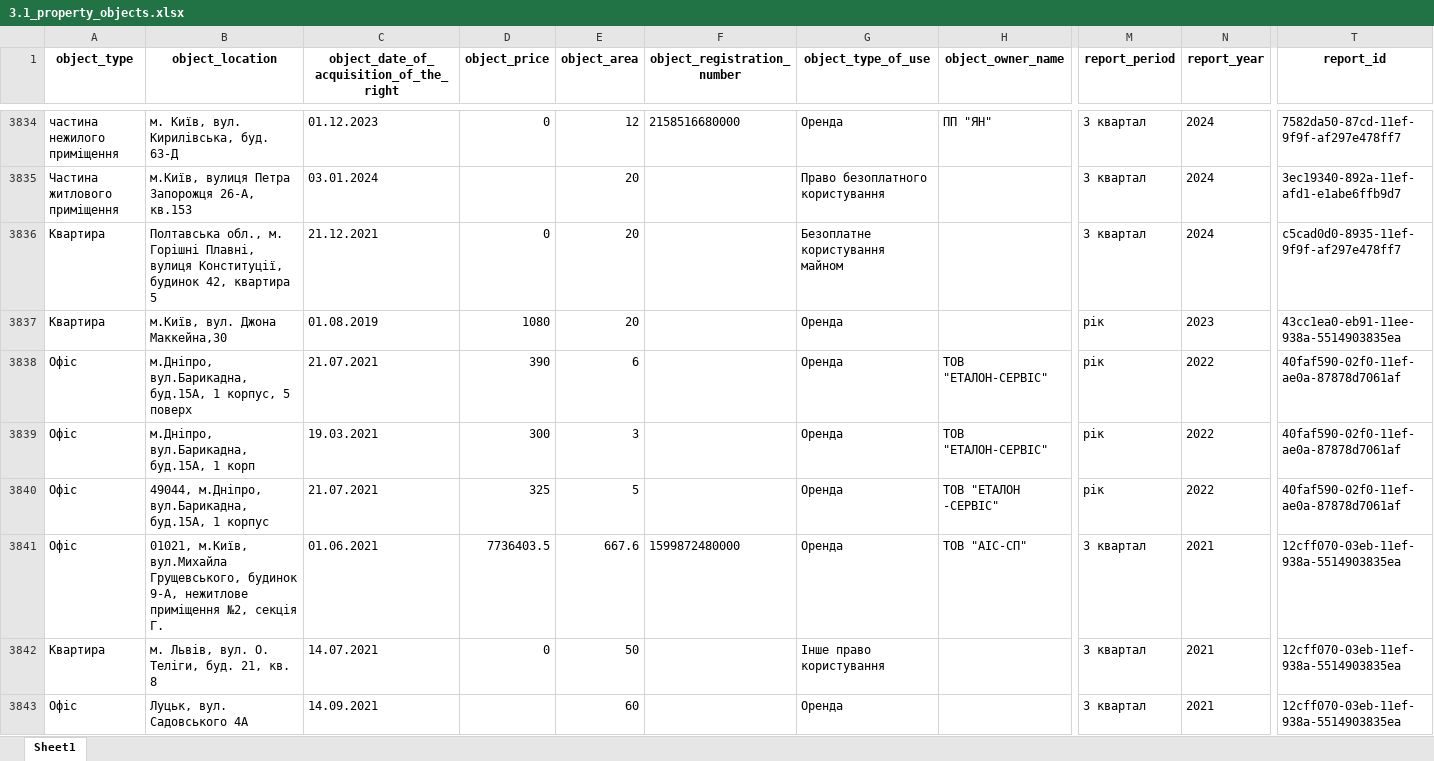
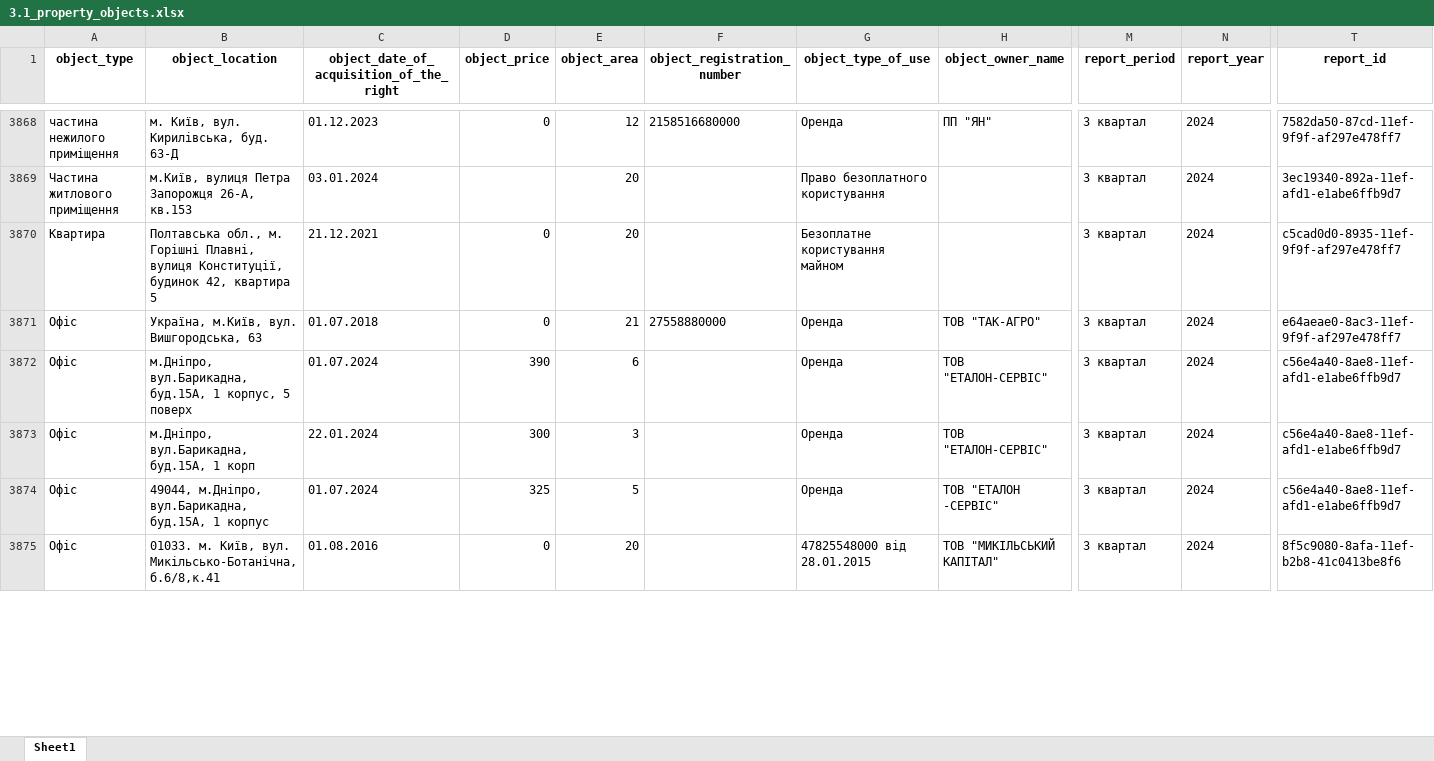
Before and after one commit to texty/politdata_nazk_tables, an Excel workbook: data/excel_tables/3.1_property_objects.xlsx, sheet Sheet1, drawn as a sheet; only a part is shown, gaps mark what is left out; values as stored, in another font and other column widths than the file's, no borders; addresses are those after the commit; rows hold the shown columns only; the diff covers the shown part only; the diff names each change by its address in the sheet, - before the commit and + after, or states it on an @@ line.

```diff
--- a/data/excel_tables/3.1_property_objects.xlsx (sheet Sheet1)
+++ b/data/excel_tables/3.1_property_objects.xlsx (sheet Sheet1)
@@ row 3837 moved to row 2261: Квартира @@
+row 3871: Офіс | Україна, м.Київ, вул. Вишгородська, 63 | 01.07.2018 | 0 | 21 | 27558880000 | Оренда | ТОВ "ТАК-АГРО" | 3 квартал | 2024 | e64aeae0-8ac3-11ef-9f9f-af297e478ff7
-C3872: 21.07.2021
+C3872: 01.07.2024
-M3872:M3874 (report_period): рік
+M3872:M3874 (report_period): 3 квартал
-N3872:N3874 (report_year): 2022
+N3872:N3874 (report_year): 2024
-T3872:T3874 (report_id): 40faf590-02f0-11ef-ae0a-87878d7061af
+T3872:T3874 (report_id): c56e4a40-8ae8-11ef-afd1-e1abe6ffb9d7
-C3873: 19.03.2021
+C3873: 22.01.2024
-C3874: 21.07.2021
+C3874: 01.07.2024
-B3875 (object_location): 01021, м.Київ, вул.Михайла Грущевського, будинок 9-А, нежитлове приміщення №2, секція Г.
+B3875 (object_location): 01033. м. Київ, вул. Микільсько-Ботанічна, б.6/8,к.41
-C3875: 01.06.2021
+C3875: 01.08.2016
-D3875 (object_price): 7736403.5
+D3875 (object_price): 0
-E3875 (object_area): 667.6
+E3875 (object_area): 20
-F3875 (object_registration_number): 1599872480000
+F3875 (object_registration_number): (empty)
-G3875 (object_type_of_use): Оренда
+G3875 (object_type_of_use): 47825548000 від 28.01.2015
-H3875 (object_owner_name): ТОВ "АІС-СП"
+H3875 (object_owner_name): ТОВ "МИКІЛЬСЬКИЙ КАПІТАЛ"
-N3875 (report_year): 2021
+N3875 (report_year): 2024
-T3875 (report_id): 12cff070-03eb-11ef-938a-5514903835ea
+T3875 (report_id): 8f5c9080-8afa-11ef-b2b8-41c0413be8f6
@@ row 3842 moved to row 2836: Квартира @@
@@ row 3843 moved to row 2837: Офіс @@
```
Also changed, not shown: 10 added rows, 24 moved rows and 36 edited cells elsewhere in this sheet, data/excel_tables/0_reports_per_period_per_party.xlsx, data/excel_tables/10_liabilities.xlsx, 19 other files.
